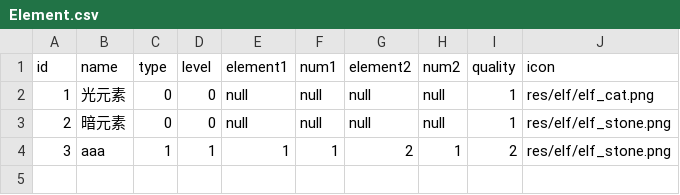
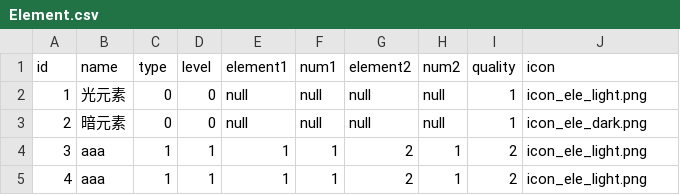
Before and after one commit to xubingyue/Innovate, a CSV file: Innovate/Resources/staticdata/Element.csv, drawn as a sheet.

```diff
--- a/Innovate/Resources/staticdata/Element.csv
+++ b/Innovate/Resources/staticdata/Element.csv
@@ -1,4 +1,5 @@
 id,name,type,level,element1,num1,element2,num2,quality,icon,
-1,光元素,0,0,null,null,null,null,1,res/elf/elf_cat.png,
-2,暗元素,0,0,null,null,null,null,1,res/elf/elf_stone.png,
-3,aaa,1,1,1,1,2,1,2,res/elf/elf_stone.png,
+1,光元素,0,0,null,null,null,null,1,icon_ele_light.png,
+2,暗元素,0,0,null,null,null,null,1,icon_ele_dark.png,
+3,aaa,1,1,1,1,2,1,2,icon_ele_light.png,
+4,aaa,1,1,1,1,2,1,2,icon_ele_light.png,
```
Also changed, not shown: 9 other files.
